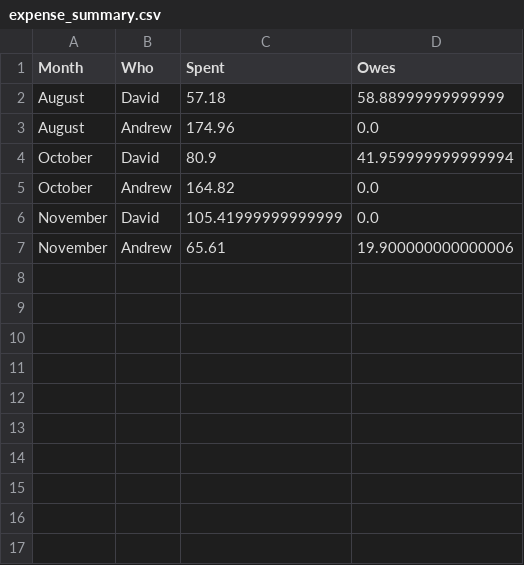
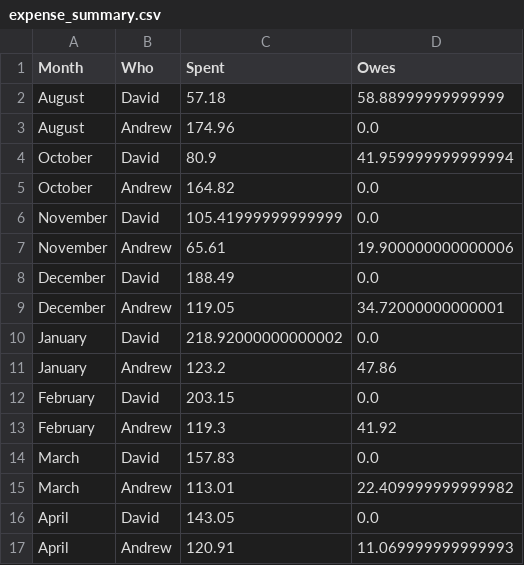
Before and after one commit to dwya222/group_expense_manager, a CSV file: expense_summary.csv, drawn as a sheet.

Commit message:
Updated expense_summary

```diff
--- a/expense_summary.csv
+++ b/expense_summary.csv
@@ -7 +7,11 @@ November,David,105.41999999999999,0.0
 November,Andrew,65.61,19.900000000000006
+December,David,188.49,0.0
+December,Andrew,119.05,34.72000000000001
+January,David,218.92000000000002,0.0
+January,Andrew,123.2,47.86
+February,David,203.15,0.0
+February,Andrew,119.3,41.92
+March,David,157.83,0.0
+March,Andrew,113.01,22.409999999999982
+April,David,143.05,0.0
+April,Andrew,120.91,11.069999999999993
```
